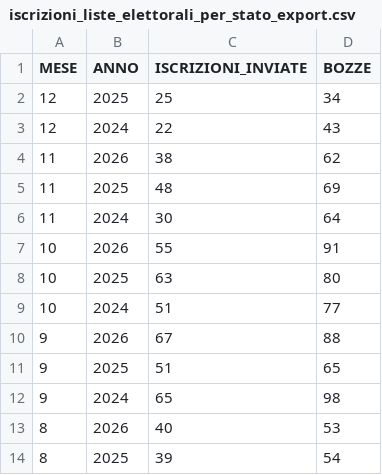
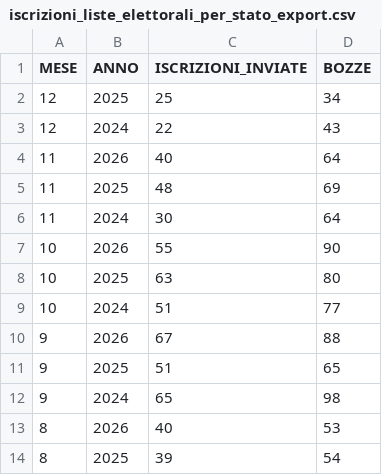
Before and after one commit to italia/anpr-opendata, a CSV file: data/iscrizioni_liste_elettorali_per_stato_export.csv, drawn as a sheet; only a part is shown.

Commit message:
Update data 19-11-2026 10:39:15.003

```diff
--- a/data/iscrizioni_liste_elettorali_per_stato_export.csv
+++ b/data/iscrizioni_liste_elettorali_per_stato_export.csv
@@ -3,6 +3,6 @@ MESE,ANNO,ISCRIZIONI_INVIATE,BOZZE
 12,2024,22,43
-11,2026,38,62
+11,2026,40,64
 11,2025,48,69
 11,2024,30,64
-10,2026,55,91
+10,2026,55,90
 10,2025,63,80
```
